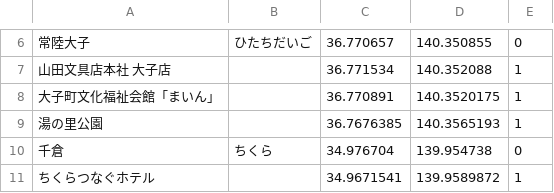
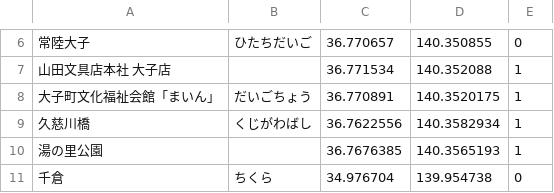
Before and after one commit to ksasao/ekimemo, a CSV file: src/20250304/data.csv, drawn as a sheet; only a part is shown, gaps mark what is left out; the shorter side is filled out with more unchanged rows.

```diff
--- a/src/20250304/data.csv
+++ b/src/20250304/data.csv
@@ -7,3 +7,4 @@
 山田文具店本社 大子店,,36.771534,140.352088,1
-大子町文化福祉会館「まいん」,,36.770891,140.3520175,1
+大子町文化福祉会館「まいん」,だいごちょう,36.770891,140.3520175,1
+久慈川橋,くじがわばし,36.7622556,140.3582934,1
 湯の里公園,,36.7676385,140.3565193,1
```
Also changed, not shown: 2 other files.
